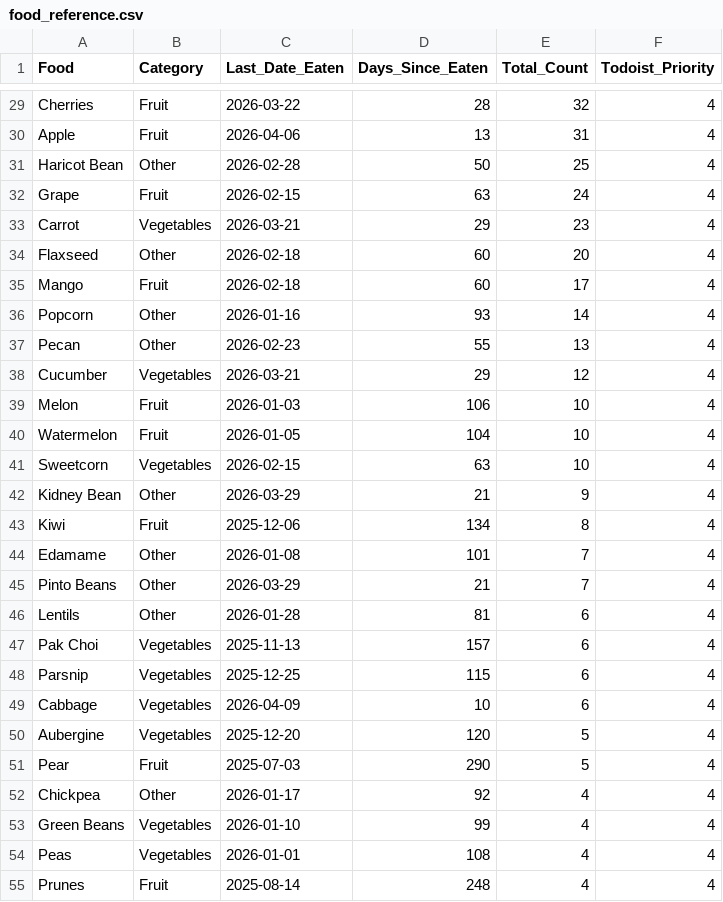
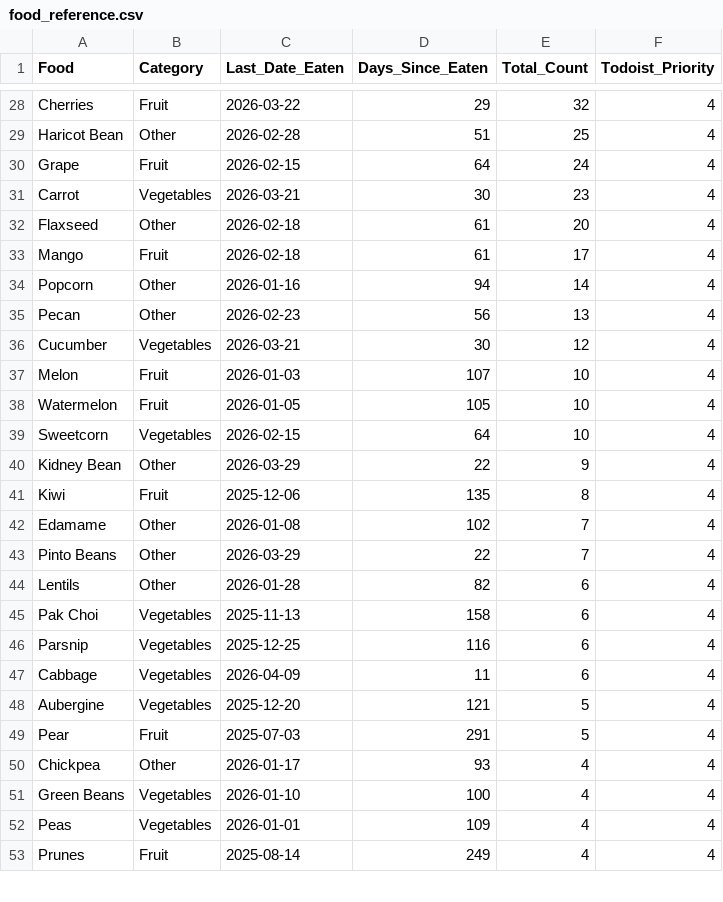
Before and after one commit to JevonDaffyd/python-food-tracker, a CSV file: food_reference.csv, drawn as a sheet; only a part is shown, gaps mark what is left out; removed rows and columns are numbered as before the commit, all else as after; the diff covers the shown part only; the diff names each change by its address in the sheet, - before the commit and + after, or states it on an @@ line.

```diff
--- a/food_reference.csv
+++ b/food_reference.csv
-D28 (Days_Since_Eaten): 28
+D28 (Days_Since_Eaten): 29
-row 30: Apple | Fruit | 2026-04-06 | 13 | 31 | 4
-D29 (Days_Since_Eaten): 50
+D29 (Days_Since_Eaten): 51
-D30 (Days_Since_Eaten): 63
+D30 (Days_Since_Eaten): 64
-D31 (Days_Since_Eaten): 29
+D31 (Days_Since_Eaten): 30
-D32:D33 (Days_Since_Eaten): 60
+D32:D33 (Days_Since_Eaten): 61
-D34 (Days_Since_Eaten): 93
+D34 (Days_Since_Eaten): 94
-D35 (Days_Since_Eaten): 55
+D35 (Days_Since_Eaten): 56
-D36 (Days_Since_Eaten): 29
+D36 (Days_Since_Eaten): 30
-D37 (Days_Since_Eaten): 106
+D37 (Days_Since_Eaten): 107
-D38 (Days_Since_Eaten): 104
+D38 (Days_Since_Eaten): 105
-D39 (Days_Since_Eaten): 63
+D39 (Days_Since_Eaten): 64
-D40 (Days_Since_Eaten): 21
+D40 (Days_Since_Eaten): 22
-D41 (Days_Since_Eaten): 134
+D41 (Days_Since_Eaten): 135
-D42 (Days_Since_Eaten): 101
+D42 (Days_Since_Eaten): 102
-D43 (Days_Since_Eaten): 21
+D43 (Days_Since_Eaten): 22
-D44 (Days_Since_Eaten): 81
+D44 (Days_Since_Eaten): 82
-D45 (Days_Since_Eaten): 157
+D45 (Days_Since_Eaten): 158
-D46 (Days_Since_Eaten): 115
+D46 (Days_Since_Eaten): 116
-D47 (Days_Since_Eaten): 10
+D47 (Days_Since_Eaten): 11
-D48 (Days_Since_Eaten): 120
+D48 (Days_Since_Eaten): 121
-D49 (Days_Since_Eaten): 290
+D49 (Days_Since_Eaten): 291
-D50 (Days_Since_Eaten): 92
+D50 (Days_Since_Eaten): 93
-D51 (Days_Since_Eaten): 99
+D51 (Days_Since_Eaten): 100
-D52 (Days_Since_Eaten): 108
+D52 (Days_Since_Eaten): 109
-D53 (Days_Since_Eaten): 248
+D53 (Days_Since_Eaten): 249
```
Also changed, not shown: 2 added rows, 1 removed row and 42 edited cells elsewhere in this file.
